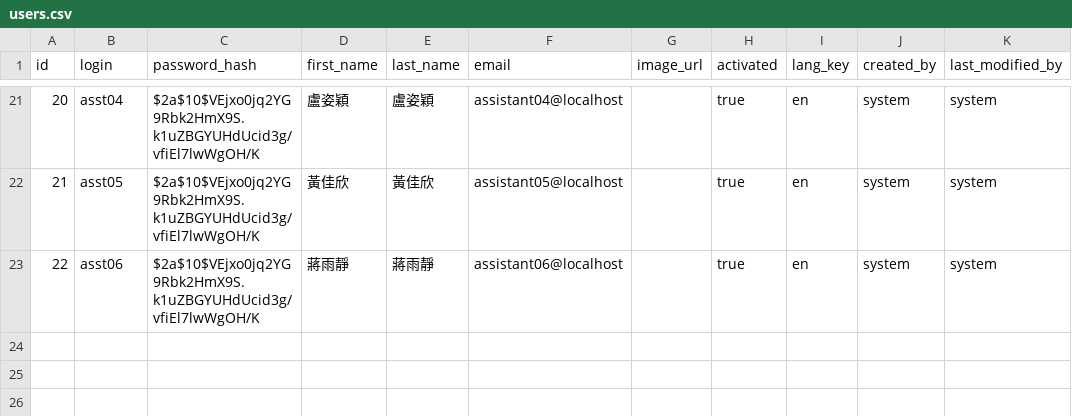
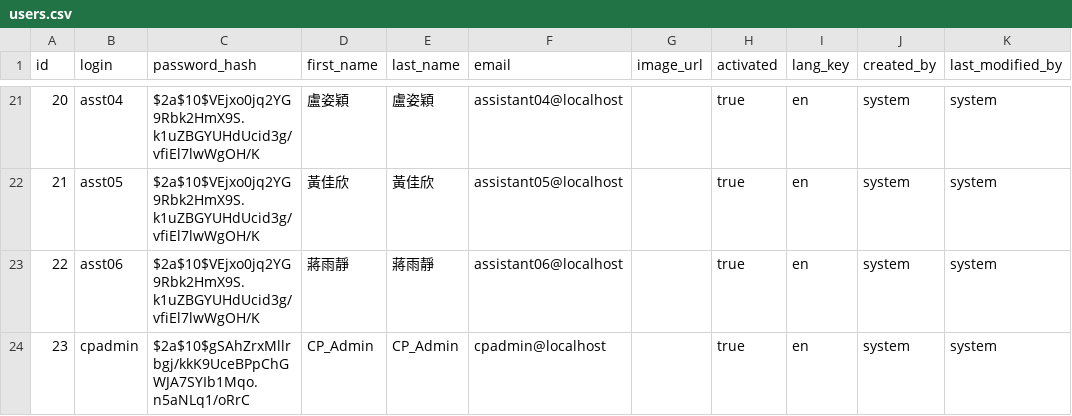
Before and after one commit to juliehung/totoro-version, a CSV file: src/main/resources/config/liquibase/users.csv, drawn as a sheet; only a part is shown, gaps mark what is left out; the diff names each change by its address in the sheet, - before the commit and + after, or states it on an @@ line.

Commit message:
Resolve "Add cpadmin manager"

```diff
--- a/src/main/resources/config/liquibase/users.csv
+++ b/src/main/resources/config/liquibase/users.csv
+row 24: 23 | cpadmin | $2a$10$gSAhZrxMllrbgj/kkK9UceBPpChGWJA7SYIb1Mqo.n5aNLq1/oRrC | CP_Admin | CP_Admin | cpadmin@localhost |  | true | en | system | system
```
Also changed, not shown: src/main/resources/config/liquibase/users_authorities.csv, 1 other file.
